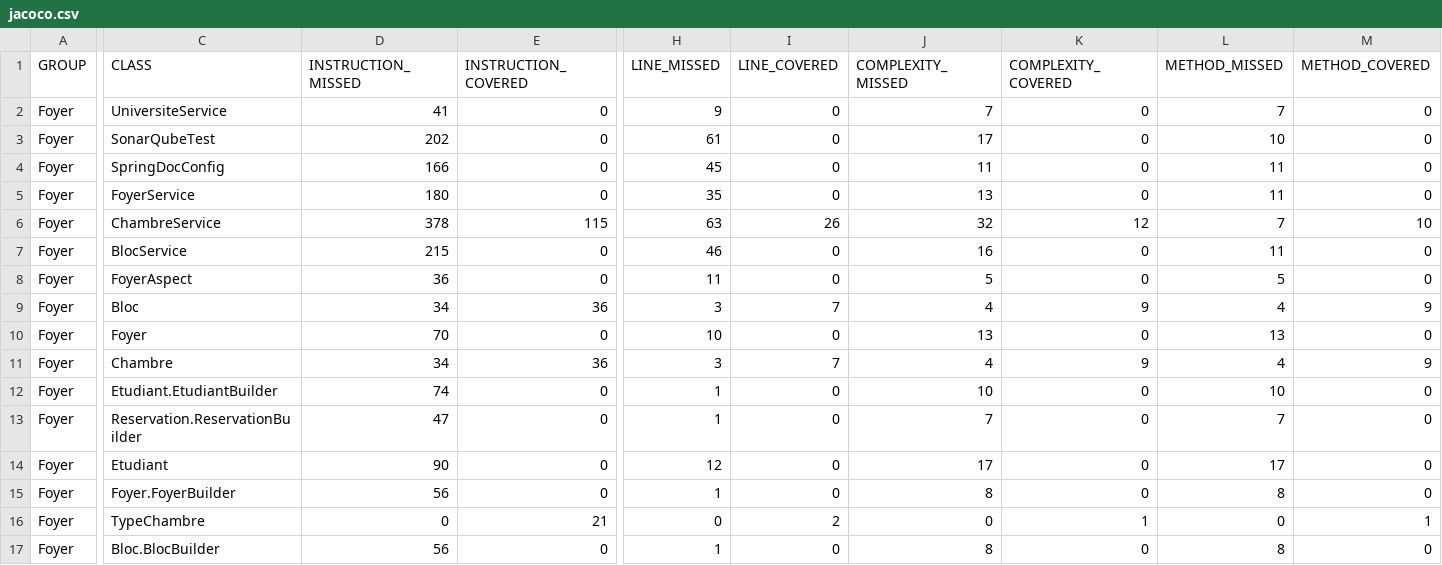
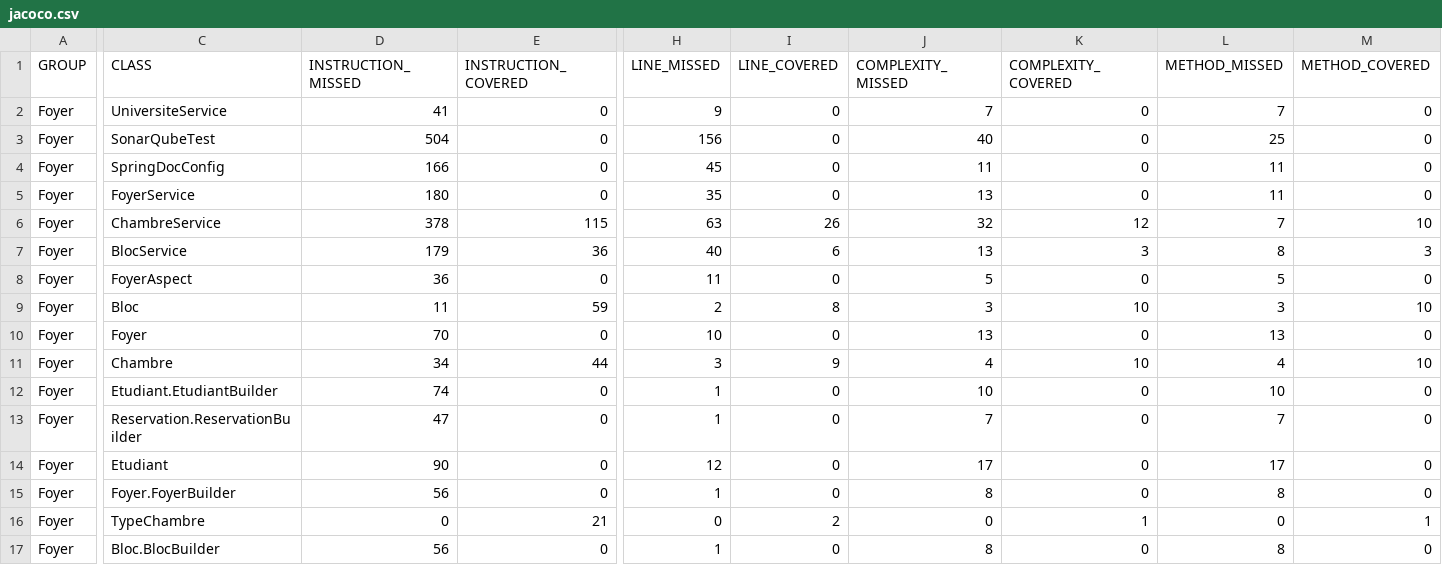
Before and after one commit to SanaBenHammouda/DevopsProject-Backend, a CSV file: target/site/jacoco/jacoco.csv, drawn as a sheet; only a part is shown, gaps mark what is left out; the diff covers the shown part only; the diff names each change by its address in the sheet, - before the commit and + after, or states it on an @@ line.

```diff
--- a/target/site/jacoco/jacoco.csv
+++ b/target/site/jacoco/jacoco.csv
-D3 (INSTRUCTION_MISSED): 202
+D3 (INSTRUCTION_MISSED): 504
-H3 (LINE_MISSED): 61
+H3 (LINE_MISSED): 156
-J3 (COMPLEXITY_MISSED): 17
+J3 (COMPLEXITY_MISSED): 40
-L3 (METHOD_MISSED): 10
+L3 (METHOD_MISSED): 25
-D7 (INSTRUCTION_MISSED): 215
+D7 (INSTRUCTION_MISSED): 179
-E7 (INSTRUCTION_COVERED): 0
+E7 (INSTRUCTION_COVERED): 36
-H7 (LINE_MISSED): 46
+H7 (LINE_MISSED): 40
-I7 (LINE_COVERED): 0
+I7 (LINE_COVERED): 6
-J7 (COMPLEXITY_MISSED): 16
+J7 (COMPLEXITY_MISSED): 13
-K7 (COMPLEXITY_COVERED): 0
+K7 (COMPLEXITY_COVERED): 3
-L7 (METHOD_MISSED): 11
+L7 (METHOD_MISSED): 8
-M7 (METHOD_COVERED): 0
+M7 (METHOD_COVERED): 3
-D9 (INSTRUCTION_MISSED): 34
+D9 (INSTRUCTION_MISSED): 11
-E9 (INSTRUCTION_COVERED): 36
+E9 (INSTRUCTION_COVERED): 59
-H9 (LINE_MISSED): 3
+H9 (LINE_MISSED): 2
-I9 (LINE_COVERED): 7
+I9 (LINE_COVERED): 8
-J9 (COMPLEXITY_MISSED): 4
+J9 (COMPLEXITY_MISSED): 3
-K9 (COMPLEXITY_COVERED): 9
+K9 (COMPLEXITY_COVERED): 10
-L9 (METHOD_MISSED): 4
+L9 (METHOD_MISSED): 3
-M9 (METHOD_COVERED): 9
+M9 (METHOD_COVERED): 10
-E11 (INSTRUCTION_COVERED): 36
+E11 (INSTRUCTION_COVERED): 44
-I11 (LINE_COVERED): 7
+I11 (LINE_COVERED): 9
-K11 (COMPLEXITY_COVERED): 9
+K11 (COMPLEXITY_COVERED): 10
-M11 (METHOD_COVERED): 9
+M11 (METHOD_COVERED): 10
```
Also changed, not shown: 3 edited cells elsewhere in this file, 28 other files.
